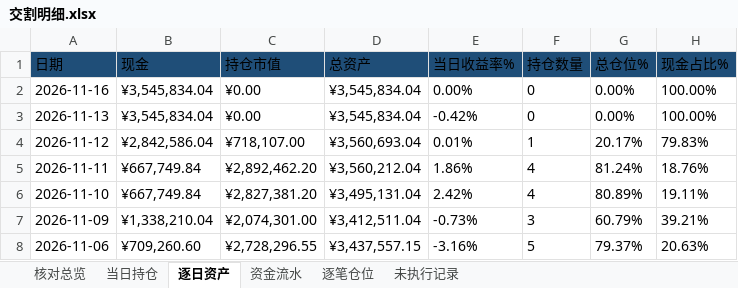
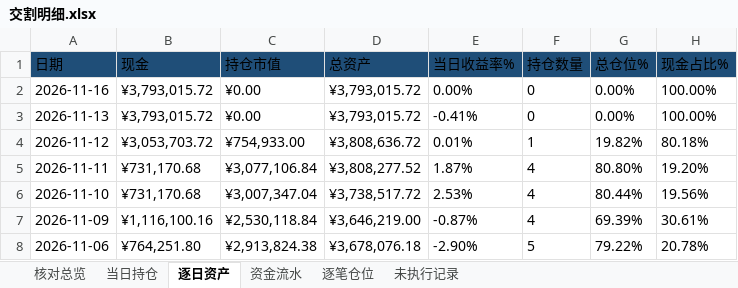
Before and after one commit to nancybhc/ma-cycle3-backtest, an Excel workbook: downloads/交割明细.xlsx, sheet 逐日资产, drawn as a sheet; only a part is shown; values as stored, in another font and other column widths than the file's, no borders; the diff covers the shown part only; the diff names each change by its address in the sheet, - before the commit and + after, or states it on an @@ line.

```diff
--- a/downloads/交割明细.xlsx (sheet 逐日资产)
+++ b/downloads/交割明细.xlsx (sheet 逐日资产)
-B2:B3 (现金): ¥3,545,834.04
+B2:B3 (现金): ¥3,793,015.72
-D2:D3 (总资产): ¥3,545,834.04
+D2:D3 (总资产): ¥3,793,015.72
-E3 (当日收益率%): -0.42%
+E3 (当日收益率%): -0.41%
-B4 (现金): ¥2,842,586.04
+B4 (现金): ¥3,053,703.72
-C4 (持仓市值): ¥718,107.00
+C4 (持仓市值): ¥754,933.00
-D4 (总资产): ¥3,560,693.04
+D4 (总资产): ¥3,808,636.72
-G4 (总仓位%): 20.17%
+G4 (总仓位%): 19.82%
-H4 (现金占比%): 79.83%
+H4 (现金占比%): 80.18%
-B5:B6 (现金): ¥667,749.84
+B5:B6 (现金): ¥731,170.68
-C5 (持仓市值): ¥2,892,462.20
+C5 (持仓市值): ¥3,077,106.84
-D5 (总资产): ¥3,560,212.04
+D5 (总资产): ¥3,808,277.52
-E5 (当日收益率%): 1.86%
+E5 (当日收益率%): 1.87%
-G5 (总仓位%): 81.24%
+G5 (总仓位%): 80.80%
-H5 (现金占比%): 18.76%
+H5 (现金占比%): 19.20%
-C6 (持仓市值): ¥2,827,381.20
+C6 (持仓市值): ¥3,007,347.04
-D6 (总资产): ¥3,495,131.04
+D6 (总资产): ¥3,738,517.72
-E6 (当日收益率%): 2.42%
+E6 (当日收益率%): 2.53%
-G6 (总仓位%): 80.89%
+G6 (总仓位%): 80.44%
-H6 (现金占比%): 19.11%
+H6 (现金占比%): 19.56%
-B7 (现金): ¥1,338,210.04
+B7 (现金): ¥1,116,100.16
-C7 (持仓市值): ¥2,074,301.00
+C7 (持仓市值): ¥2,530,118.84
-D7 (总资产): ¥3,412,511.04
+D7 (总资产): ¥3,646,219.00
-E7 (当日收益率%): -0.73%
+E7 (当日收益率%): -0.87%
-F7 (持仓数量): 3
+F7 (持仓数量): 4
-G7 (总仓位%): 60.79%
+G7 (总仓位%): 69.39%
-H7 (现金占比%): 39.21%
+H7 (现金占比%): 30.61%
-B8 (现金): ¥709,260.60
+B8 (现金): ¥764,251.80
-C8 (持仓市值): ¥2,728,296.55
+C8 (持仓市值): ¥2,913,824.38
-D8 (总资产): ¥3,437,557.15
+D8 (总资产): ¥3,678,076.18
-E8 (当日收益率%): -3.16%
+E8 (当日收益率%): -2.90%
-G8 (总仓位%): 79.37%
+G8 (总仓位%): 79.22%
-H8 (现金占比%): 20.63%
+H8 (现金占比%): 20.78%
```
Also changed, not shown: 681 edited cells elsewhere in this sheet, sheet 资金流水, sheet 逐笔仓位, sheet 未执行记录, sheet 核对总览, sheet 当日持仓, 2 other files.
